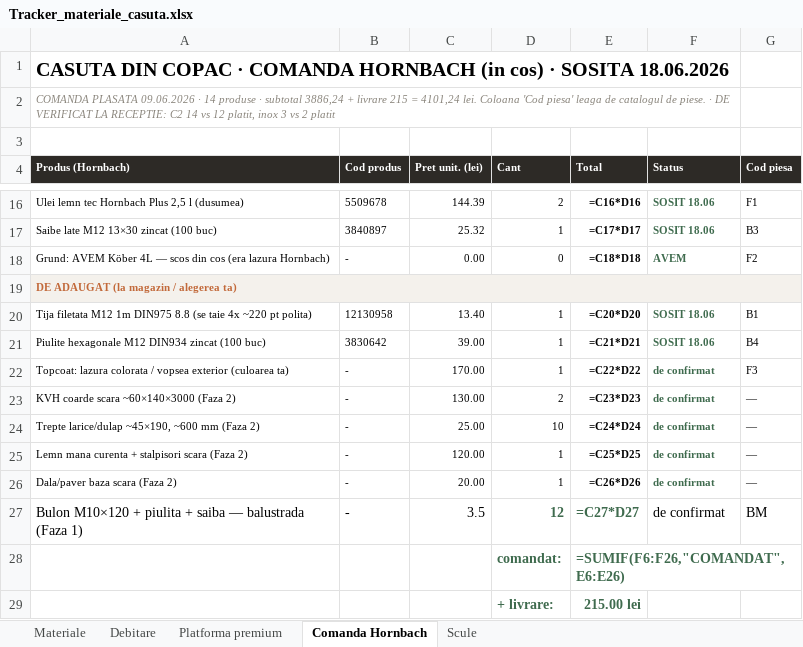
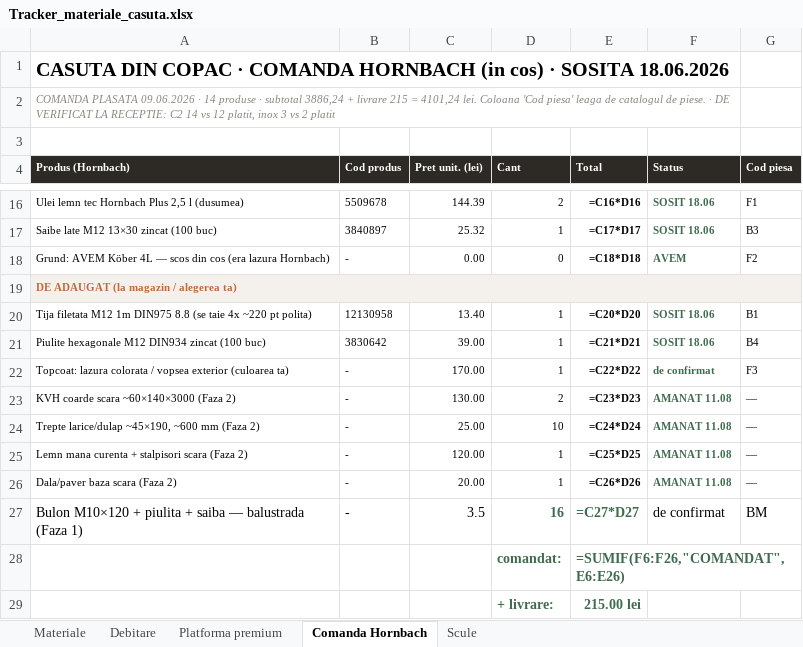
Before and after one commit to VladHati/casuta-din-copac, an Excel workbook: Tracker_materiale_casuta.xlsx, sheet Comanda Hornbach, drawn as a sheet; only a part is shown, gaps mark what is left out; values as stored, in another font and other column widths than the file's, no borders; formulas without a stored value are shown as written; the diff names each change by its address in the sheet, - before the commit and + after, or states it on an @@ line.

Commit message:
continut v3: streasina 100/caprior 1342/fara jgheab, pereti canonic=GHID, scara amanata, tracker 8/16+skip sisters, SoT lant intreg

```diff
--- a/Tracker_materiale_casuta.xlsx (sheet Comanda Hornbach)
+++ b/Tracker_materiale_casuta.xlsx (sheet Comanda Hornbach)
-F23:F26 (Status): de confirmat
+F23:F26 (Status): AMANAT 11.08
-D27 (Cant): 12
+D27 (Cant): 16
```
Also changed, not shown: sheet Platforma premium, sheet Debitare, sheet Materiale, 5 other files.
